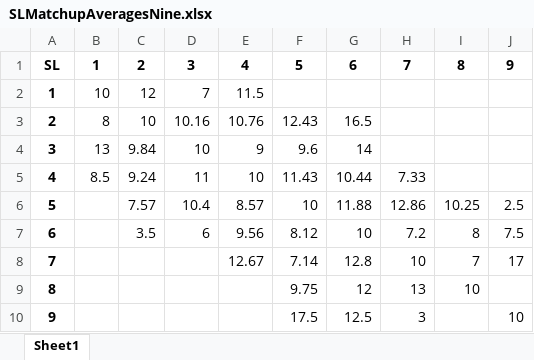
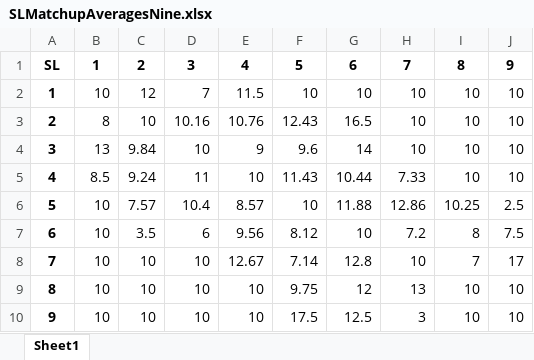
Before and after one commit to berryscottr/magic-8ball, an Excel workbook: data/SLMatchupAveragesNine.xlsx, sheet Sheet1, drawn as a sheet; values as stored, in another font and other column widths than the file's, no borders; the diff names each change by its address in the sheet, - before the commit and + after, or states it on an @@ line.

```diff
--- a/data/SLMatchupAveragesNine.xlsx (sheet Sheet1)
+++ b/data/SLMatchupAveragesNine.xlsx (sheet Sheet1)
-F2: (empty)
+F2: 10
-G2: (empty)
+G2: 10
-H2:H4: (empty)
+H2:H4: 10
-I2:I5: (empty)
+I2:I5: 10
-J2:J5: (empty)
+J2:J5: 10
-B6:B10: (empty)
+B6:B10: 10
-C8:C10: (empty)
+C8:C10: 10
-D8:D10: (empty)
+D8:D10: 10
-E9:E10: (empty)
+E9:E10: 10
-J9: (empty)
+J9: 10
-I10: (empty)
+I10: 10
```
Also changed, not shown: data/SLMatchupAverages.xlsx, data/SLMatchupMedians.xlsx, 3 other files.
